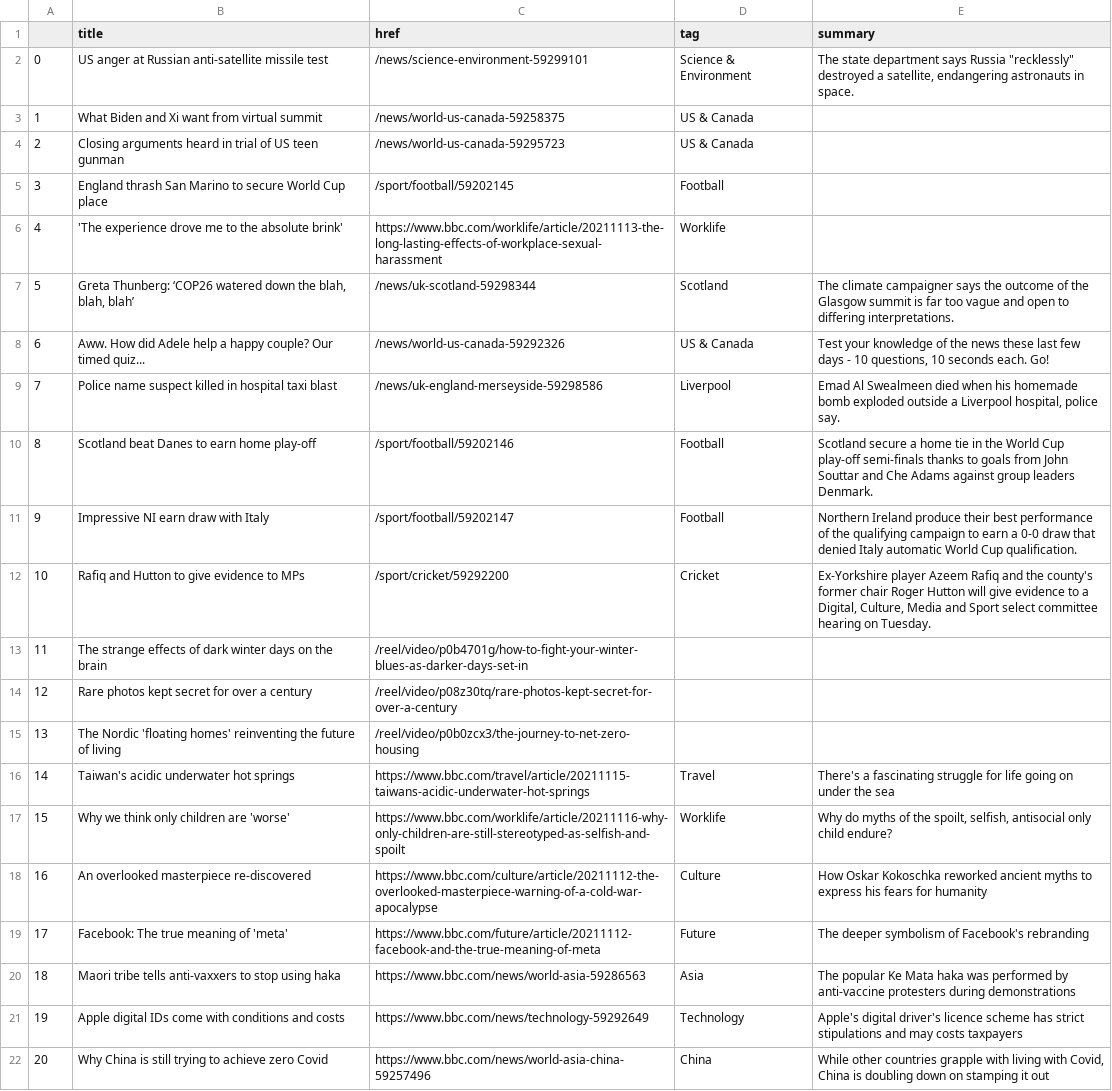
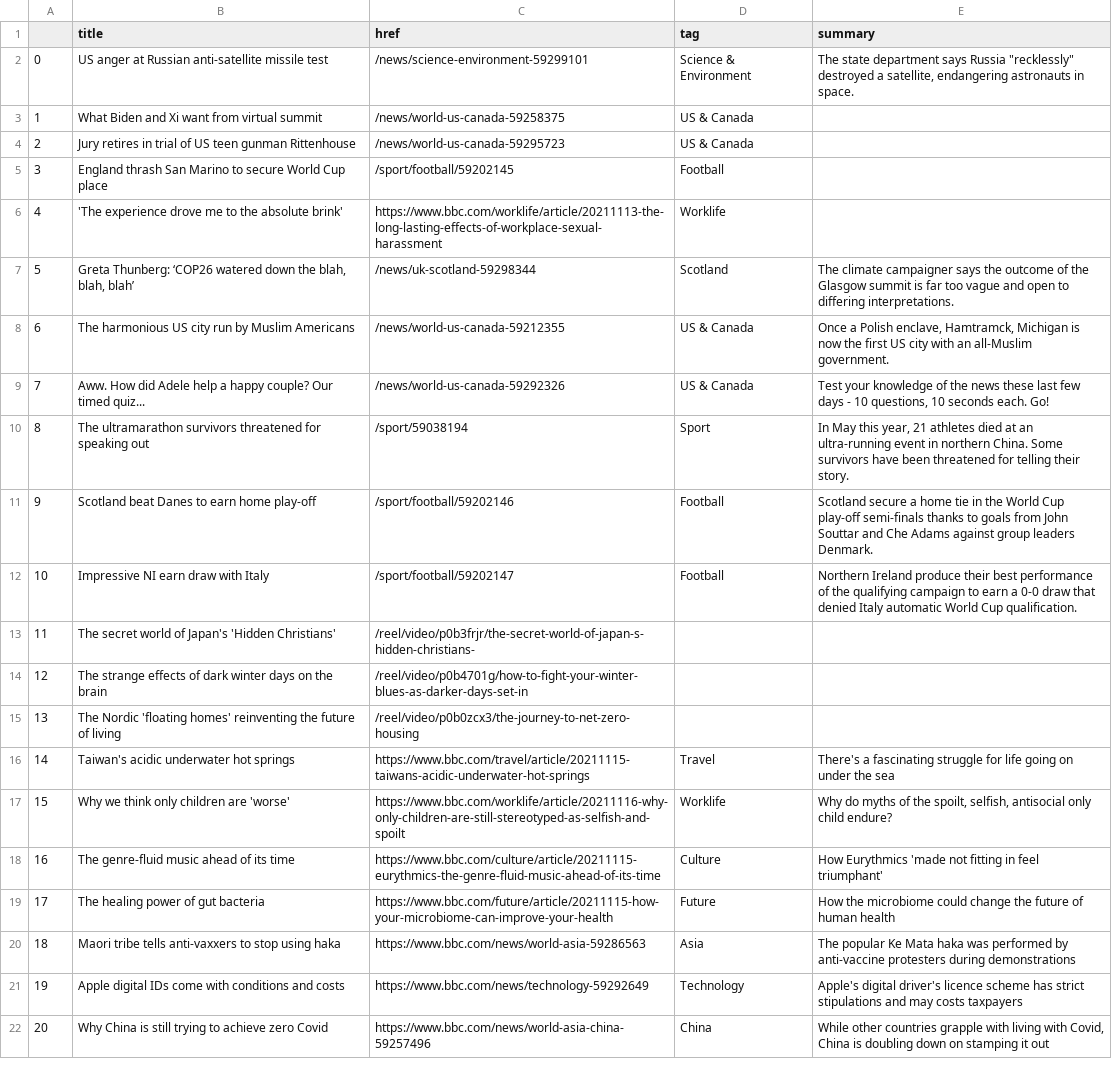
Before and after one commit to joaquin-rosado/automatic-scraper, a CSV file: bbc-headlines.csv, drawn as a sheet; only a part is shown; the diff covers the shown part only.

```diff
--- a/bbc-headlines.csv
+++ b/bbc-headlines.csv
@@ -3,3 +3,3 @@
 1,What Biden and Xi want from virtual summit,/news/world-us-canada-59258375,US & Canada,
-2,Closing arguments heard in trial of US teen gunman,/news/world-us-canada-59295723,US & Canada,
+2,Jury retires in trial of US teen gunman Rittenhouse,/news/world-us-canada-59295723,US & Canada,
 3,England thrash San Marino to secure World Cup place,/sport/football/59202145,Football,
@@ -7,9 +7,9 @@
 5,"Greta Thunberg: ‘COP26 watered down the blah, blah, blah’",/news/uk-scotland-59298344,Scotland,The climate campaigner says the outcome of the Glasgow summit is far too vague and open to differing interpretations.
-6,Aww. How did Adele help a happy couple? Our timed quiz...,/news/world-us-canada-59292326,US & Canada,"Test your knowledge of the news these last few days - 10 questions, 10 seconds each. Go!"
-7,Police name suspect killed in hospital taxi blast,/news/uk-england-merseyside-59298586,Liverpool,"Emad Al Swealmeen died when his homemade bomb exploded outside a Liverpool hospital, police say."
-8,Scotland beat Danes to earn home play-off,/sport/football/59202146,Football,Scotland secure a home tie in the World Cup play-off semi-finals thanks to goals from John Souttar and Che Adams against group leaders Denmark.
-9,Impressive NI earn draw with Italy,/sport/football/59202147,Football,Northern Ireland produce their best performance of the qualifying campaign to earn a 0-0 draw that denied Italy automatic World Cup qualification.
-10,Rafiq and Hutton to give evidence to MPs,/sport/cricket/59292200,Cricket,"Ex-Yorkshire player Azeem Rafiq and the county's former chair Roger Hutton will give evidence to a Digital, Culture, Media and Sport select committee hearing on Tuesday."
-11,The strange effects of dark winter days on the brain,/reel/video/p0b4701g/how-to-fight-your-winter-blues-as-darker-days-set-in,,
-12,Rare photos kept secret for over a century,/reel/video/p08z30tq/rare-photos-kept-secret-for-over-a-century,,
+6,The harmonious US city run by Muslim Americans,/news/world-us-canada-59212355,US & Canada,"Once a Polish enclave, Hamtramck, Michigan is now the first US city with an all-Muslim government."
+7,Aww. How did Adele help a happy couple? Our timed quiz...,/news/world-us-canada-59292326,US & Canada,"Test your knowledge of the news these last few days - 10 questions, 10 seconds each. Go!"
+8,The ultramarathon survivors threatened for speaking out,/sport/59038194,Sport,"In May this year, 21 athletes died at an ultra-running event in northern China. Some survivors have been threatened for telling their story."
+9,Scotland beat Danes to earn home play-off,/sport/football/59202146,Football,Scotland secure a home tie in the World Cup play-off semi-finals thanks to goals from John Souttar and Che Adams against group leaders Denmark.
+10,Impressive NI earn draw with Italy,/sport/football/59202147,Football,Northern Ireland produce their best performance of the qualifying campaign to earn a 0-0 draw that denied Italy automatic World Cup qualification.
+11,The secret world of Japan's 'Hidden Christians',/reel/video/p0b3frjr/the-secret-world-of-japan-s-hidden-christians-,,
+12,The strange effects of dark winter days on the brain,/reel/video/p0b4701g/how-to-fight-your-winter-blues-as-darker-days-set-in,,
 13,The Nordic 'floating homes' reinventing the future of living,/reel/video/p0b0zcx3/the-journey-to-net-zero-housing,,
@@ -17,4 +17,4 @@
 15,Why we think only children are 'worse',https://www.bbc.com/worklife/article/20211116-why-only-children-are-still-stereotyped-as-selfish-and-spoilt,Worklife,"Why do myths of the spoilt, selfish, antisocial only child endure?"
-16,An overlooked masterpiece re-discovered,https://www.bbc.com/culture/article/20211112-the-overlooked-masterpiece-warning-of-a-cold-war-apocalypse,Culture,How Oskar Kokoschka reworked ancient myths to express his fears for humanity
-17,Facebook: The true meaning of 'meta',https://www.bbc.com/future/article/20211112-facebook-and-the-true-meaning-of-meta,Future,The deeper symbolism of Facebook's rebranding
+16,The genre-fluid music ahead of its time,https://www.bbc.com/culture/article/20211115-eurythmics-the-genre-fluid-music-ahead-of-its-time,Culture,How Eurythmics 'made not fitting in feel triumphant'
+17,The healing power of gut bacteria,https://www.bbc.com/future/article/20211115-how-your-microbiome-can-improve-your-health,Future,How the microbiome could change the future of human health
 18,Maori tribe tells anti-vaxxers to stop using haka,https://www.bbc.com/news/world-asia-59286563,Asia,The popular Ke Mata haka was performed by anti-vaccine protesters during demonstrations
```
Also changed, not shown: 7 edited cells elsewhere in this file.
